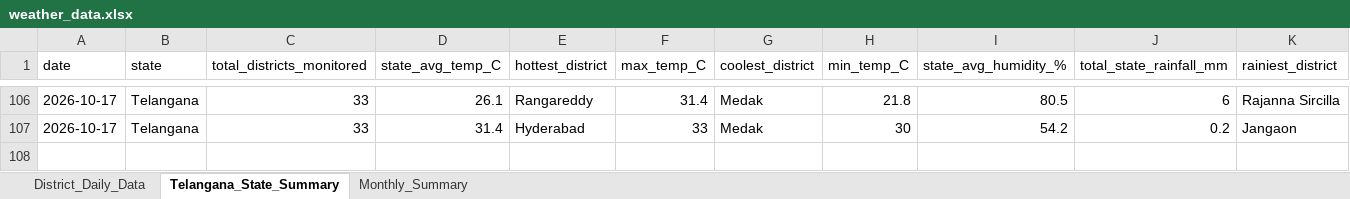
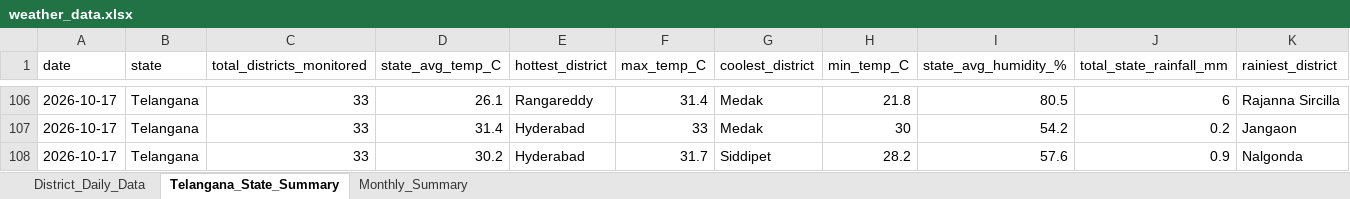
Before and after one commit to molakasohan/weather-analytics, an Excel workbook: data/weather_data.xlsx, sheet Telangana_State_Summary, drawn as a sheet; only a part is shown, gaps mark what is left out; values as stored, in another font and other column widths than the file's, no borders; rows hold the shown columns only; the diff names each change by its address in the sheet, - before the commit and + after, or states it on an @@ line.

```diff
--- a/data/weather_data.xlsx (sheet Telangana_State_Summary)
+++ b/data/weather_data.xlsx (sheet Telangana_State_Summary)
+row 108: 2026-10-17 | Telangana | 33 | 30.2 | Hyderabad | 31.7 | Siddipet | 28.2 | 57.6 | 0.9 | Nalgonda
```
Also changed, not shown: sheet District_Daily_Data, sheet Monthly_Summary, 4 other files.
